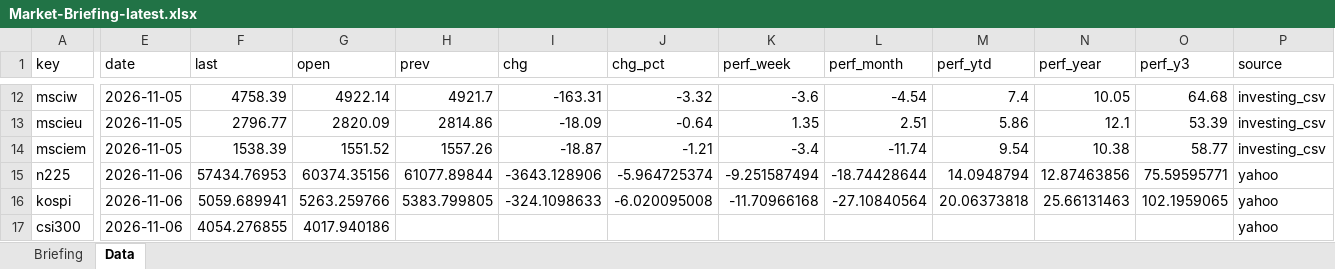
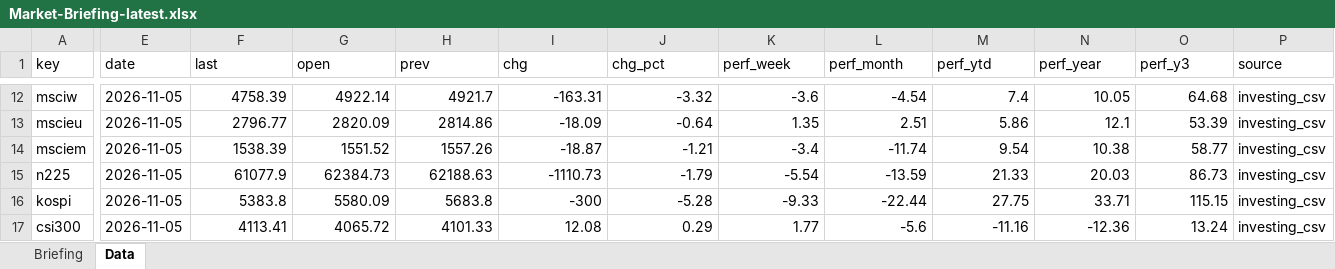
Before and after one commit to Wolfindrake/markets-briefing, an Excel workbook: site/downloads/Market-Briefing-latest.xlsx, sheet Data, drawn as a sheet; only a part is shown, gaps mark what is left out; values as stored, in another font and other column widths than the file's, no borders; the diff covers the shown part only; the diff names each change by its address in the sheet, - before the commit and + after, or states it on an @@ line.

```diff
--- a/site/downloads/Market-Briefing-latest.xlsx (sheet Data)
+++ b/site/downloads/Market-Briefing-latest.xlsx (sheet Data)
-E15:E17 (date): 2026-11-06
+E15:E17 (date): 2026-11-05
-F15 (last): 57434.76953
+F15 (last): 61077.9
-G15 (open): 60374.35156
+G15 (open): 62384.73
-H15 (prev): 61077.89844
+H15 (prev): 62188.63
-I15 (chg): -3643.128906
+I15 (chg): -1110.73
-J15 (chg_pct): -5.964725374
+J15 (chg_pct): -1.79
-K15 (perf_week): -9.251587494
+K15 (perf_week): -5.54
-L15 (perf_month): -18.74428644
+L15 (perf_month): -13.59
-M15 (perf_ytd): 14.0948794
+M15 (perf_ytd): 21.33
-N15 (perf_year): 12.87463856
+N15 (perf_year): 20.03
-O15 (perf_y3): 75.59595771
+O15 (perf_y3): 86.73
-P15:P17 (source): yahoo
+P15:P17 (source): investing_csv
-F16 (last): 5059.689941
+F16 (last): 5383.8
-G16 (open): 5263.259766
+G16 (open): 5580.09
-H16 (prev): 5383.799805
+H16 (prev): 5683.8
-I16 (chg): -324.1098633
+I16 (chg): -300
-J16 (chg_pct): -6.020095008
+J16 (chg_pct): -5.28
-K16 (perf_week): -11.70966168
+K16 (perf_week): -9.33
-L16 (perf_month): -27.10840564
+L16 (perf_month): -22.44
-M16 (perf_ytd): 20.06373818
+M16 (perf_ytd): 27.75
-N16 (perf_year): 25.66131463
+N16 (perf_year): 33.71
-O16 (perf_y3): 102.1959065
+O16 (perf_y3): 115.15
-F17 (last): 4054.276855
+F17 (last): 4113.41
-G17 (open): 4017.940186
+G17 (open): 4065.72
-H17 (prev): (empty)
+H17 (prev): 4101.33
-I17 (chg): (empty)
+I17 (chg): 12.08
-J17 (chg_pct): (empty)
+J17 (chg_pct): 0.29
-K17 (perf_week): (empty)
+K17 (perf_week): 1.77
-L17 (perf_month): (empty)
+L17 (perf_month): -5.6
-M17 (perf_ytd): (empty)
+M17 (perf_ytd): -11.16
-N17 (perf_year): (empty)
+N17 (perf_year): -12.36
-O17 (perf_y3): (empty)
+O17 (perf_y3): 13.24
```
Also changed, not shown: 299 edited cells elsewhere in this sheet, sheet Briefing, site/downloads/Market-Briefing-2026-11-05.xlsx, 18 other files.
